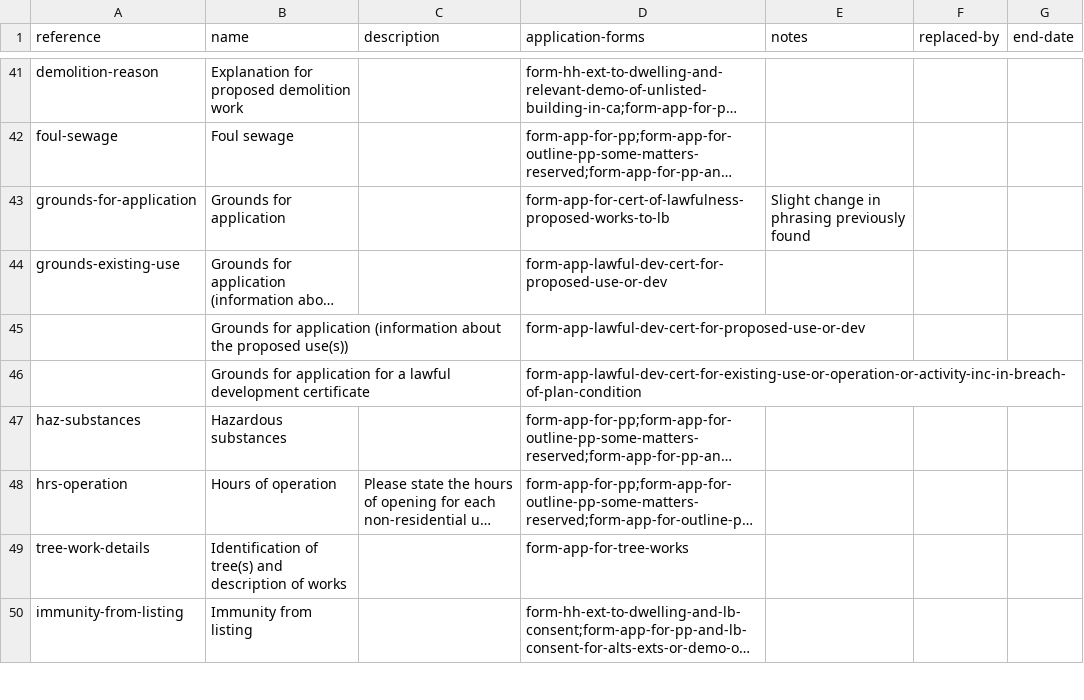
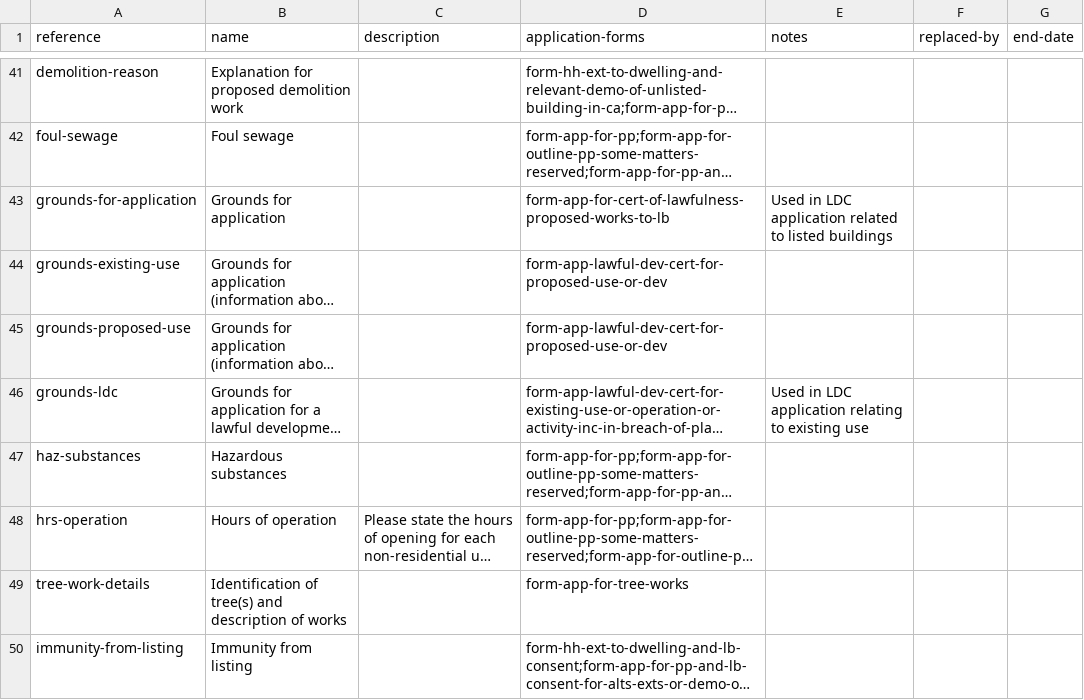
Before and after one commit to digital-land/planning-application-data-specification, a CSV file: data/planning-application-module.csv, drawn as a sheet; only a part is shown, gaps mark what is left out; long unchanged cells end in …; the diff covers the shown part only; the diff names each change by its address in the sheet, - before the commit and + after, or states it on an @@ line.

Commit message:
work through final information models for modules

```diff
--- a/data/planning-application-module.csv
+++ b/data/planning-application-module.csv
-E43 (notes): Slight change in phrasing previously found
+E43 (notes): Used in LDC application related to listed buildings
-A45 (reference): (empty)
+A45 (reference): grounds-proposed-use
-A46 (reference): (empty)
+A46 (reference): grounds-ldc
-E46 (notes): (empty)
+E46 (notes): Used in LDC application relating to existing use
```
Also changed, not shown: 16 edited cells elsewhere in this file.
